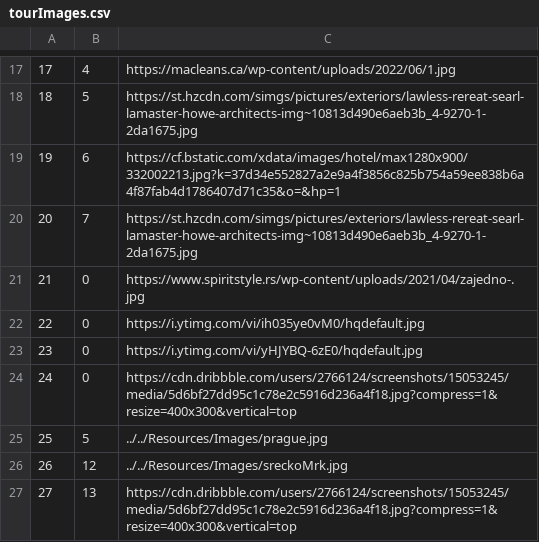
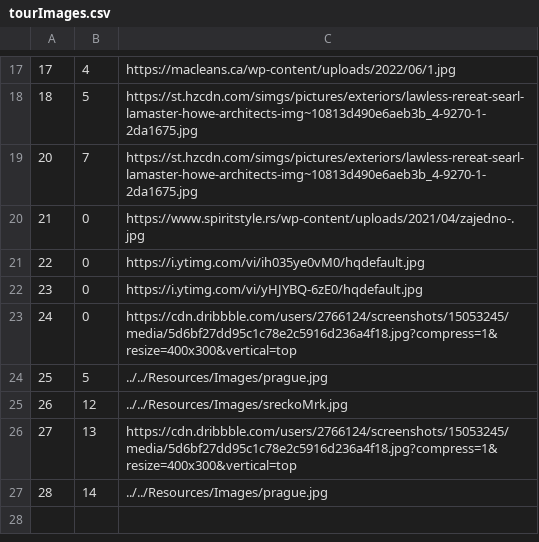
Before and after one commit to BrziGolub/booking, a CSV file: Booking/Booking/Resources/Data/tourImages.csv, drawn as a sheet; only a part is shown, gaps mark what is left out; removed rows and columns are numbered as before the commit, all else as after; the diff names each change by its address in the sheet, - before the commit and + after, or states it on an @@ line.

```diff
--- a/Booking/Booking/Resources/Data/tourImages.csv
+++ b/Booking/Booking/Resources/Data/tourImages.csv
-row 19: 19 | 6 | https://cf.bstatic.com/xdata/images/hotel/max1280x900/332002213.jpg?k=37d34e552827a2e9a4f3856c825b754a59ee838b6a4f87fab4d1786407d71c35&o=&hp=1
+row 27: 28 | 14 | ../../Resources/Images/prague.jpg
```
Also changed, not shown: Booking/Booking/Resources/Data/tourKeyPoints.csv, Booking/Booking/Resources/Data/tours.csv, 15 other files.
